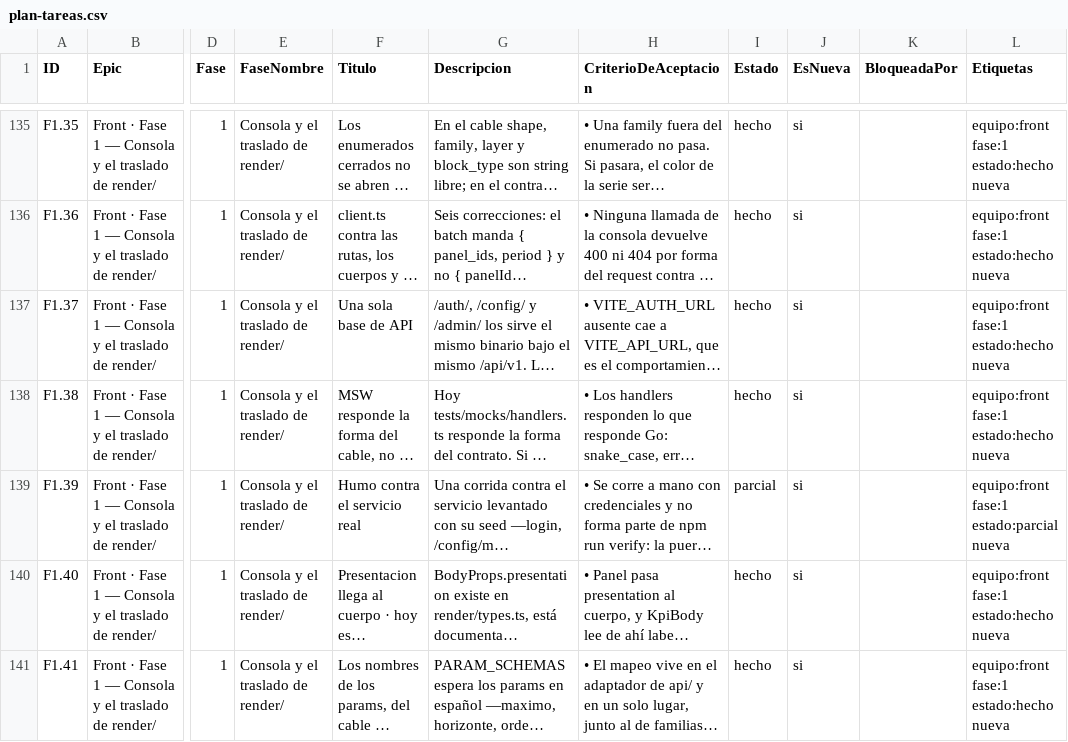
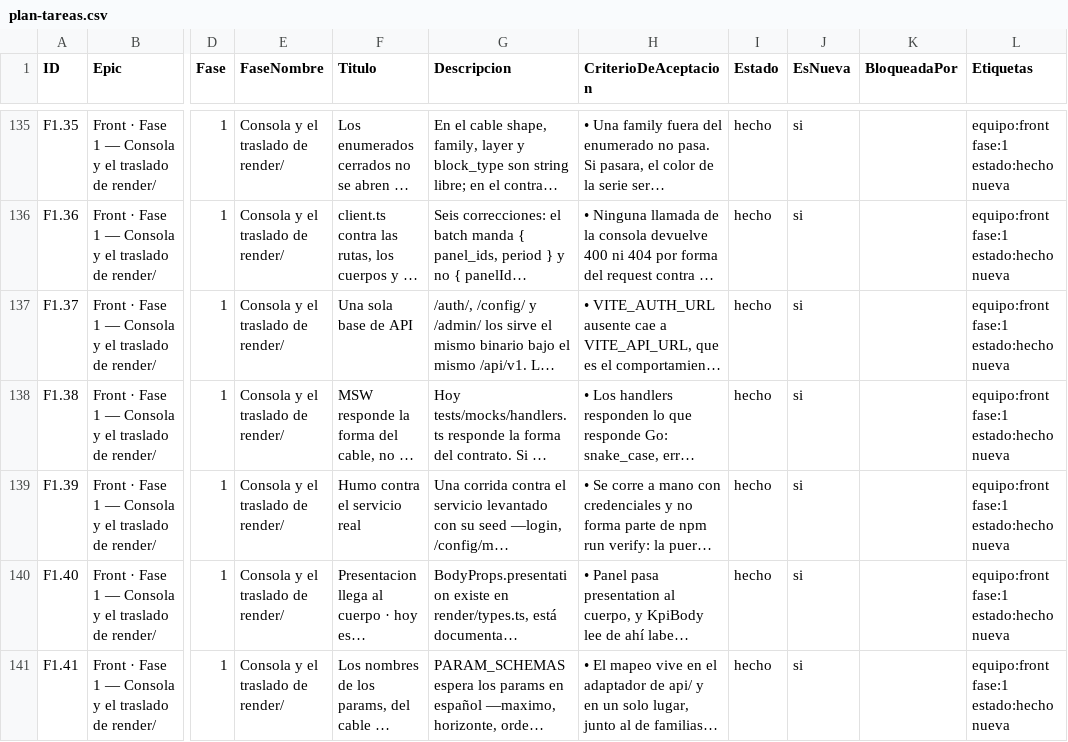
Before and after one commit to gerardoriarte-bt/synapse_dashboard, a CSV file: plan-tareas.csv, drawn as a sheet; only a part is shown, gaps mark what is left out; long unchanged cells end in …; the diff names each change by its address in the sheet, - before the commit and + after, or states it on an @@ line.

```diff
--- a/plan-tareas.csv
+++ b/plan-tareas.csv
-I139 (Estado): parcial
+I139 (Estado): hecho
-L139 (Etiquetas): equipo:front fase:1 estado:parcial nueva
+L139 (Etiquetas): equipo:front fase:1 estado:hecho nueva
```
Also changed, not shown: 3 other files.
